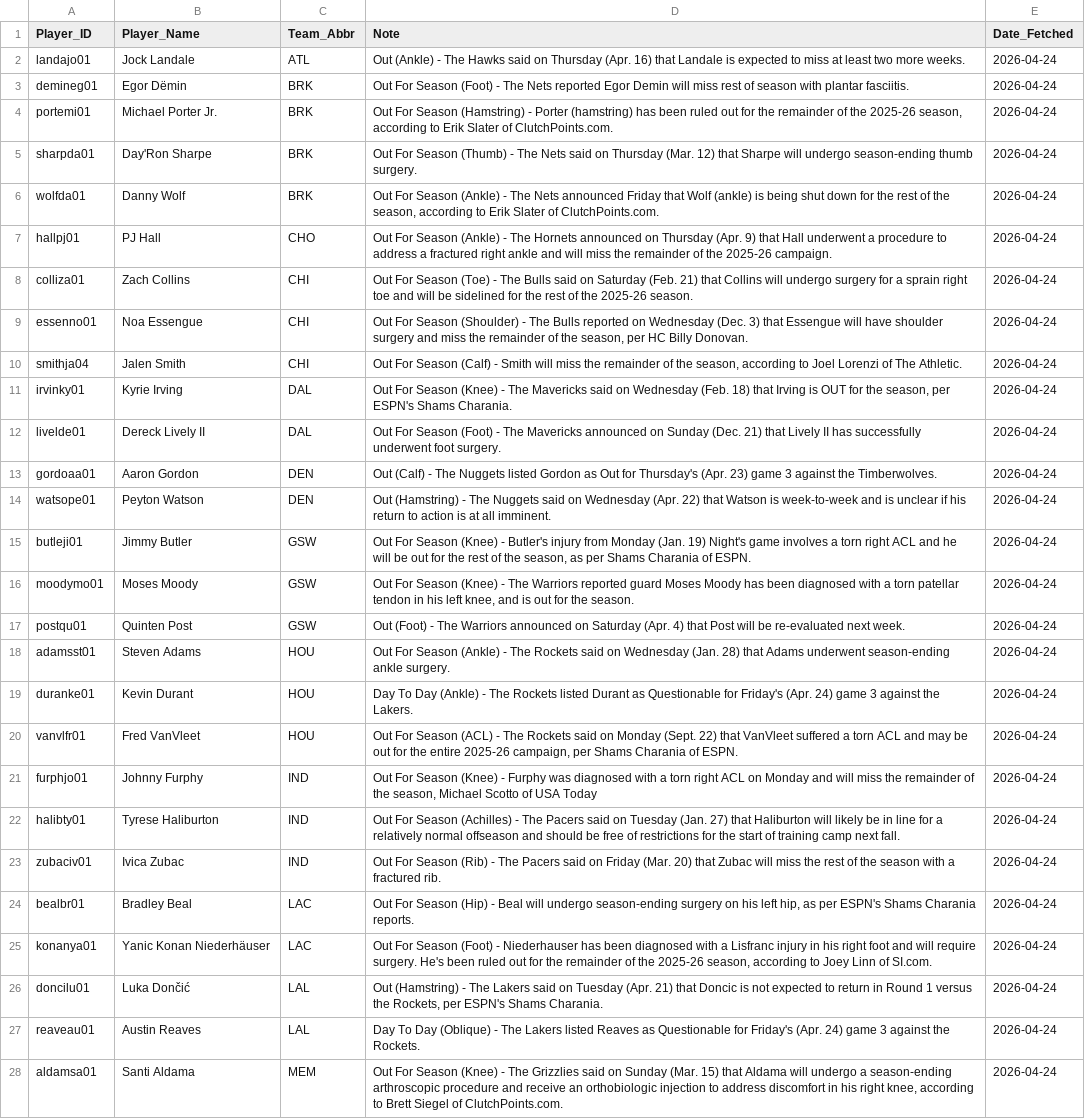
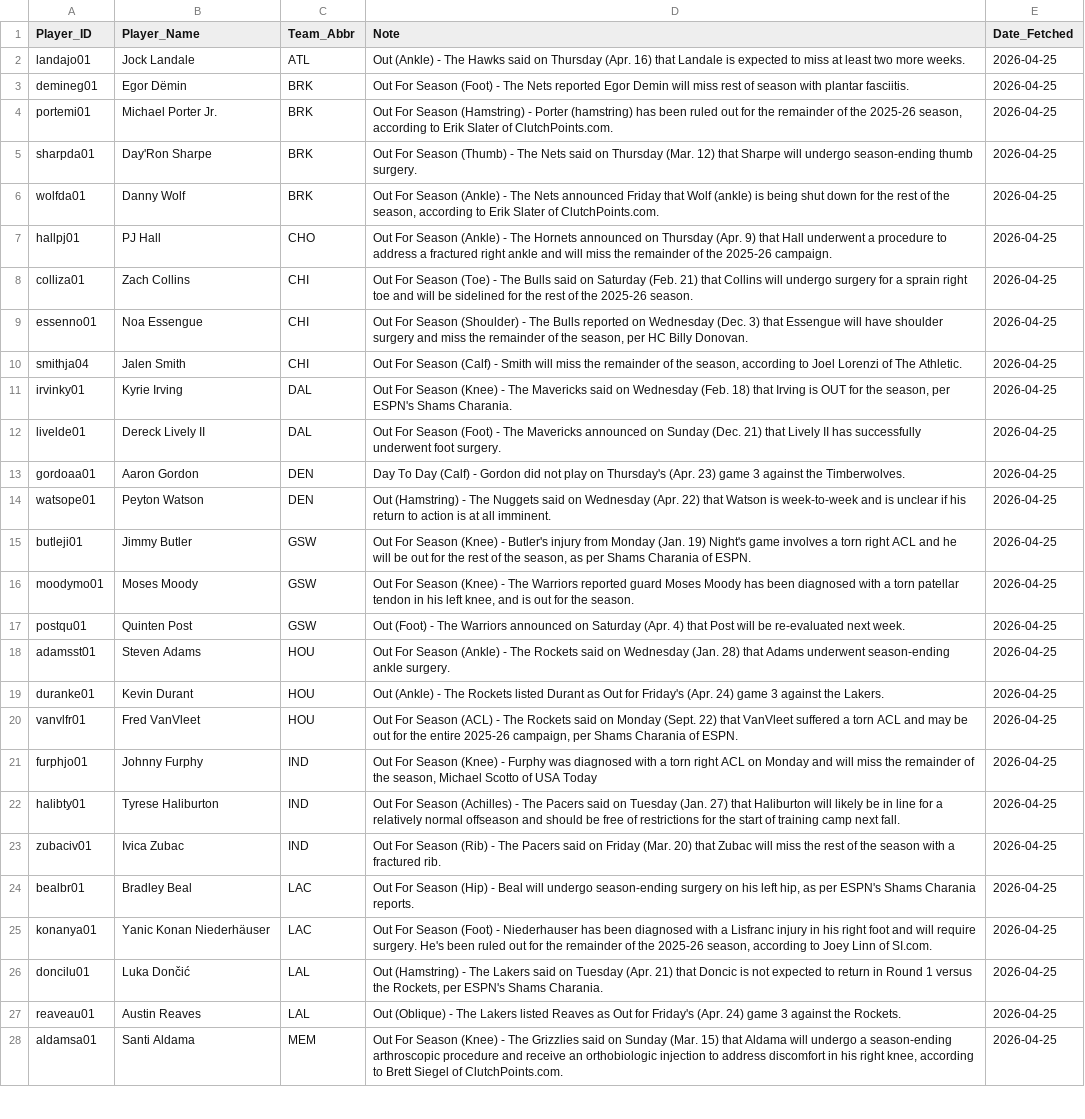
Before and after one commit to Ricky0627/nba-prediction-app, a CSV file: current_injuries.csv, drawn as a sheet; only a part is shown; the diff covers the shown part only; the diff names each change by its address in the sheet, - before the commit and + after, or states it on an @@ line.

```diff
--- a/current_injuries.csv
+++ b/current_injuries.csv
-E2:E28 (Date_Fetched): 2026-04-24
+E2:E28 (Date_Fetched): 2026-04-25
-D13 (Note): Out (Calf) - The Nuggets listed Gordon as Out for Thursday's (Apr.…
+D13 (Note): Day To Day (Calf) - Gordon did not play on Thursday's (Apr.…
-D19 (Note): Day To Day (Ankle) - The Rockets listed Durant as Questionable for Friday's…
+D19 (Note): Out (Ankle) - The Rockets listed Durant as Out for Friday's…
-D27 (Note): Day To Day (Oblique) - The Lakers listed Reaves as Questionable for Friday's…
+D27 (Note): Out (Oblique) - The Lakers listed Reaves as Out for Friday's…
```
Also changed, not shown: 1 added row and 39 edited cells elsewhere in this file, final_analysis_report.csv, final_analysis_report_graded.csv, 14 other files.
